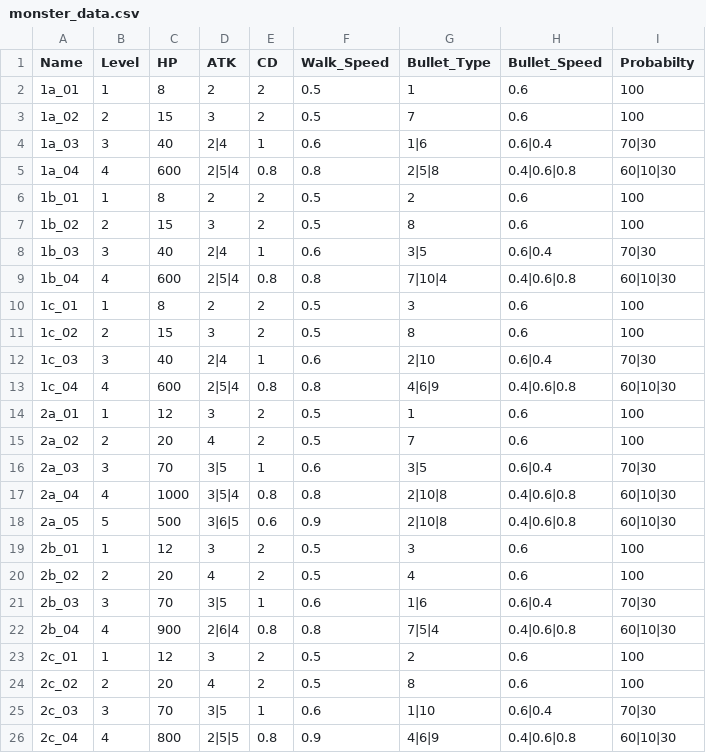
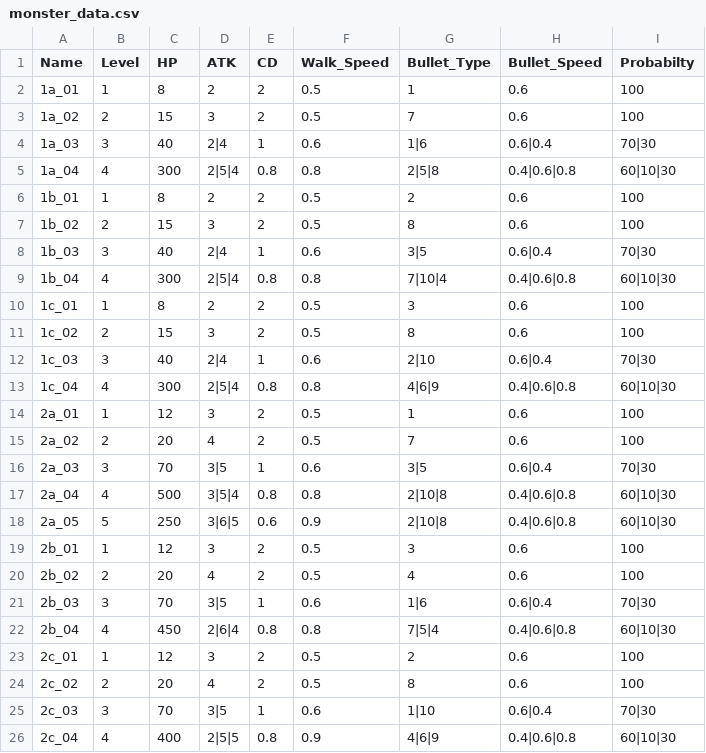
Before and after one commit to wr786/Rolling-Soul, a CSV file: src/data/monster_data.csv, drawn as a sheet.

```diff
--- a/src/data/monster_data.csv
+++ b/src/data/monster_data.csv
@@ -4,3 +4,3 @@ Name,Level,HP,ATK,CD,Walk_Speed,Bullet_Type,Bullet_Speed,Probabilty
 1a_03,3,40,2|4,1,0.6,1|6,0.6|0.4,70|30
-1a_04,4,600,2|5|4,0.8,0.8,2|5|8,0.4|0.6|0.8,60|10|30
+1a_04,4,300,2|5|4,0.8,0.8,2|5|8,0.4|0.6|0.8,60|10|30
 1b_01,1,8,2,2,0.5,2,0.6,100
@@ -8,3 +8,3 @@ Name,Level,HP,ATK,CD,Walk_Speed,Bullet_Type,Bullet_Speed,Probabilty
 1b_03,3,40,2|4,1,0.6,3|5,0.6|0.4,70|30
-1b_04,4,600,2|5|4,0.8,0.8,7|10|4,0.4|0.6|0.8,60|10|30
+1b_04,4,300,2|5|4,0.8,0.8,7|10|4,0.4|0.6|0.8,60|10|30
 1c_01,1,8,2,2,0.5,3,0.6,100
@@ -12,3 +12,3 @@ Name,Level,HP,ATK,CD,Walk_Speed,Bullet_Type,Bullet_Speed,Probabilty
 1c_03,3,40,2|4,1,0.6,2|10,0.6|0.4,70|30
-1c_04,4,600,2|5|4,0.8,0.8,4|6|9,0.4|0.6|0.8,60|10|30
+1c_04,4,300,2|5|4,0.8,0.8,4|6|9,0.4|0.6|0.8,60|10|30
 2a_01,1,12,3,2,0.5,1,0.6,100
@@ -16,4 +16,4 @@ Name,Level,HP,ATK,CD,Walk_Speed,Bullet_Type,Bullet_Speed,Probabilty
 2a_03,3,70,3|5,1,0.6,3|5,0.6|0.4,70|30
-2a_04,4,1000,3|5|4,0.8,0.8,2|10|8,0.4|0.6|0.8,60|10|30
-2a_05,5,500,3|6|5,0.6,0.9,2|10|8,0.4|0.6|0.8,60|10|30
+2a_04,4,500,3|5|4,0.8,0.8,2|10|8,0.4|0.6|0.8,60|10|30
+2a_05,5,250,3|6|5,0.6,0.9,2|10|8,0.4|0.6|0.8,60|10|30
 2b_01,1,12,3,2,0.5,3,0.6,100
@@ -21,3 +21,3 @@ Name,Level,HP,ATK,CD,Walk_Speed,Bullet_Type,Bullet_Speed,Probabilty
 2b_03,3,70,3|5,1,0.6,1|6,0.6|0.4,70|30
-2b_04,4,900,2|6|4,0.8,0.8,7|5|4,0.4|0.6|0.8,60|10|30
+2b_04,4,450,2|6|4,0.8,0.8,7|5|4,0.4|0.6|0.8,60|10|30
 2c_01,1,12,3,2,0.5,2,0.6,100
@@ -25,2 +25,2 @@ Name,Level,HP,ATK,CD,Walk_Speed,Bullet_Type,Bullet_Speed,Probabilty
 2c_03,3,70,3|5,1,0.6,1|10,0.6|0.4,70|30
-2c_04,4,800,2|5|5,0.8,0.9,4|6|9,0.4|0.6|0.8,60|10|30
+2c_04,4,400,2|5|5,0.8,0.9,4|6|9,0.4|0.6|0.8,60|10|30
```
Also changed, not shown: 11 other files.
